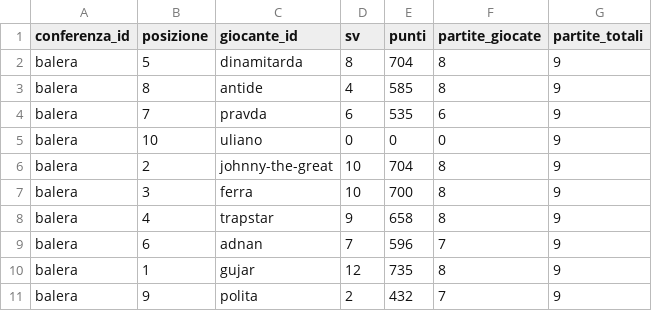
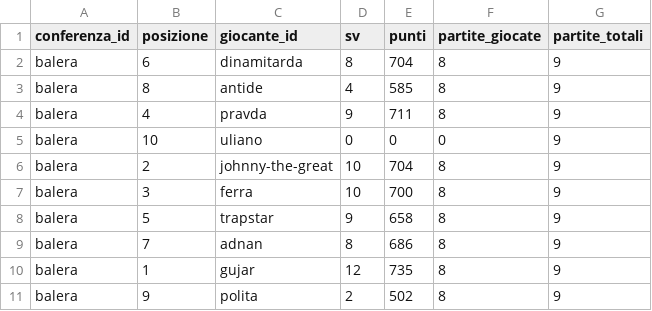
Before and after one commit to LaGiostraIndividuale/lagiostraindividuale.github.io, a CSV file: data/csv/2026/balera/classifica.csv, drawn as a sheet.

Commit message:
data(csv): sync 2026/balera (2026-08-12 10:21:19)

```diff
--- a/data/csv/2026/balera/classifica.csv
+++ b/data/csv/2026/balera/classifica.csv
@@ -1,5 +1,5 @@
 conferenza_id,posizione,giocante_id,sv,punti,partite_giocate,partite_totali
-balera,5,dinamitarda,8,704,8,9
+balera,6,dinamitarda,8,704,8,9
 balera,8,antide,4,585,8,9
-balera,7,pravda,6,535,6,9
+balera,4,pravda,9,711,8,9
 balera,10,uliano,0,0,0,9
@@ -7,5 +7,5 @@ balera,2,johnny-the-great,10,704,8,9
 balera,3,ferra,10,700,8,9
-balera,4,trapstar,9,658,8,9
-balera,6,adnan,7,596,7,9
+balera,5,trapstar,9,658,8,9
+balera,7,adnan,8,686,8,9
 balera,1,gujar,12,735,8,9
-balera,9,polita,2,432,7,9
+balera,9,polita,2,502,8,9
```
